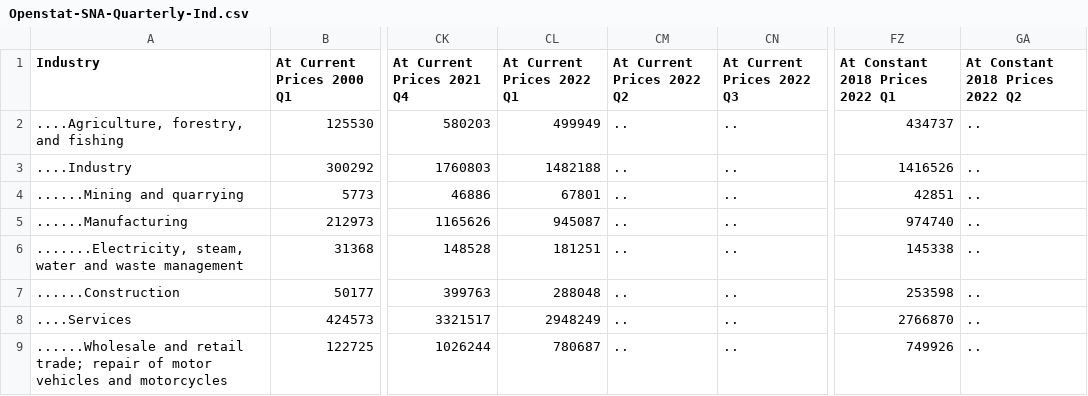
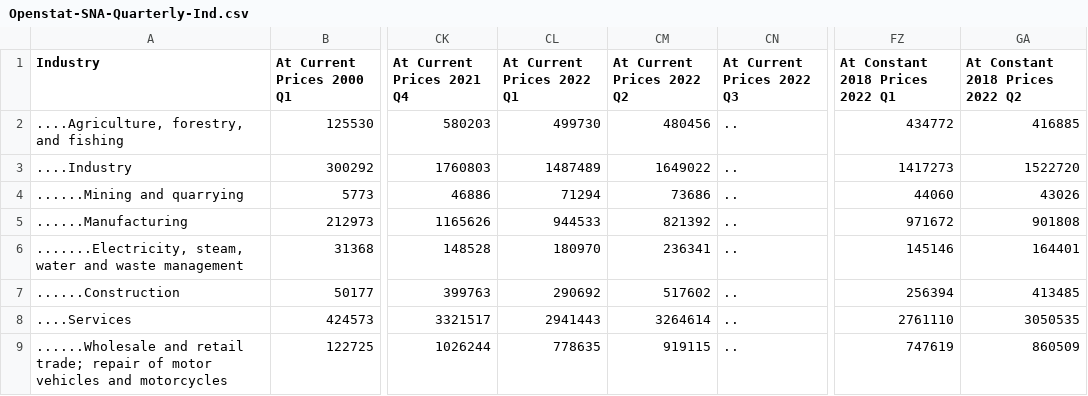
Before and after one commit to ajamontesa/PH-Econ-Data, a CSV file: Data/National Accounts/Openstat-SNA-Quarterly-Ind.csv, drawn as a sheet; only a part is shown, gaps mark what is left out; the diff covers the shown part only; the diff names each change by its address in the sheet, - before the commit and + after, or states it on an @@ line.

```diff
--- a/Data/National Accounts/Openstat-SNA-Quarterly-Ind.csv
+++ b/Data/National Accounts/Openstat-SNA-Quarterly-Ind.csv
-CL2 (At Current Prices 2022 Q1): 499949
+CL2 (At Current Prices 2022 Q1): 499730
-CM2 (At Current Prices 2022 Q2): ..
+CM2 (At Current Prices 2022 Q2): 480456
-FZ2 (At Constant 2018 Prices 2022 Q1): 434737
+FZ2 (At Constant 2018 Prices 2022 Q1): 434772
-GA2 (At Constant 2018 Prices 2022 Q2): ..
+GA2 (At Constant 2018 Prices 2022 Q2): 416885
-CL3 (At Current Prices 2022 Q1): 1482188
+CL3 (At Current Prices 2022 Q1): 1487489
-CM3 (At Current Prices 2022 Q2): ..
+CM3 (At Current Prices 2022 Q2): 1649022
-FZ3 (At Constant 2018 Prices 2022 Q1): 1416526
+FZ3 (At Constant 2018 Prices 2022 Q1): 1417273
-GA3 (At Constant 2018 Prices 2022 Q2): ..
+GA3 (At Constant 2018 Prices 2022 Q2): 1522720
-CL4 (At Current Prices 2022 Q1): 67801
+CL4 (At Current Prices 2022 Q1): 71294
-CM4 (At Current Prices 2022 Q2): ..
+CM4 (At Current Prices 2022 Q2): 73686
-FZ4 (At Constant 2018 Prices 2022 Q1): 42851
+FZ4 (At Constant 2018 Prices 2022 Q1): 44060
-GA4 (At Constant 2018 Prices 2022 Q2): ..
+GA4 (At Constant 2018 Prices 2022 Q2): 43026
-CL5 (At Current Prices 2022 Q1): 945087
+CL5 (At Current Prices 2022 Q1): 944533
-CM5 (At Current Prices 2022 Q2): ..
+CM5 (At Current Prices 2022 Q2): 821392
-FZ5 (At Constant 2018 Prices 2022 Q1): 974740
+FZ5 (At Constant 2018 Prices 2022 Q1): 971672
-GA5 (At Constant 2018 Prices 2022 Q2): ..
+GA5 (At Constant 2018 Prices 2022 Q2): 901808
-CL6 (At Current Prices 2022 Q1): 181251
+CL6 (At Current Prices 2022 Q1): 180970
-CM6 (At Current Prices 2022 Q2): ..
+CM6 (At Current Prices 2022 Q2): 236341
-FZ6 (At Constant 2018 Prices 2022 Q1): 145338
+FZ6 (At Constant 2018 Prices 2022 Q1): 145146
-GA6 (At Constant 2018 Prices 2022 Q2): ..
+GA6 (At Constant 2018 Prices 2022 Q2): 164401
-CL7 (At Current Prices 2022 Q1): 288048
+CL7 (At Current Prices 2022 Q1): 290692
-CM7 (At Current Prices 2022 Q2): ..
+CM7 (At Current Prices 2022 Q2): 517602
-FZ7 (At Constant 2018 Prices 2022 Q1): 253598
+FZ7 (At Constant 2018 Prices 2022 Q1): 256394
-GA7 (At Constant 2018 Prices 2022 Q2): ..
+GA7 (At Constant 2018 Prices 2022 Q2): 413485
-CL8 (At Current Prices 2022 Q1): 2948249
+CL8 (At Current Prices 2022 Q1): 2941443
-CM8 (At Current Prices 2022 Q2): ..
+CM8 (At Current Prices 2022 Q2): 3264614
-FZ8 (At Constant 2018 Prices 2022 Q1): 2766870
+FZ8 (At Constant 2018 Prices 2022 Q1): 2761110
-GA8 (At Constant 2018 Prices 2022 Q2): ..
+GA8 (At Constant 2018 Prices 2022 Q2): 3050535
-CL9 (At Current Prices 2022 Q1): 780687
+CL9 (At Current Prices 2022 Q1): 778635
-CM9 (At Current Prices 2022 Q2): ..
+CM9 (At Current Prices 2022 Q2): 919115
-FZ9 (At Constant 2018 Prices 2022 Q1): 749926
+FZ9 (At Constant 2018 Prices 2022 Q1): 747619
-GA9 (At Constant 2018 Prices 2022 Q2): ..
+GA9 (At Constant 2018 Prices 2022 Q2): 860509
```
Also changed, not shown: 50 edited cells elsewhere in this file, Data/National Accounts/Openstat-SNA-Quarterly-Exp.csv, Data/National Accounts/Openstat-SNA-Quarterly-PC.csv.
